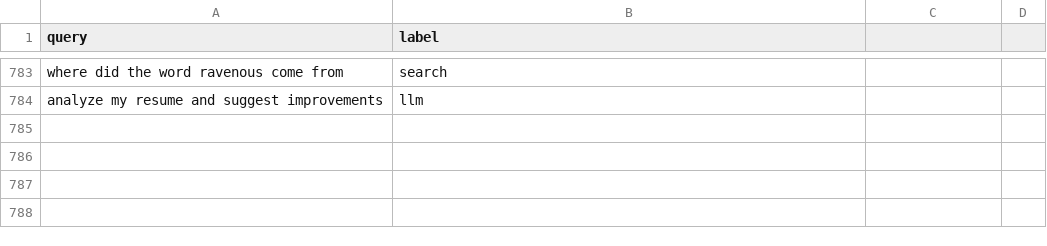
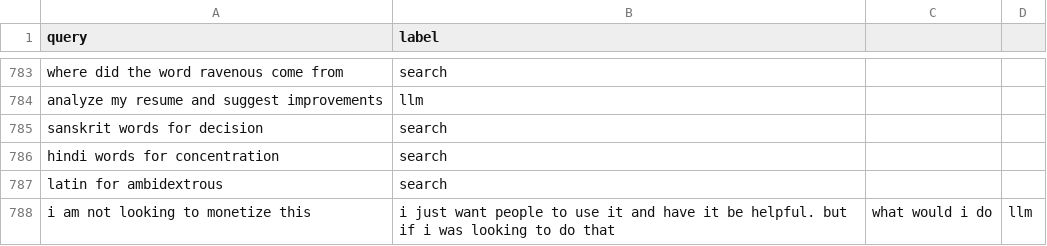
Before and after one commit to Shounak710/search_or_llm, a CSV file: model_training/dataset.csv (was dataset.csv), drawn as a sheet; only a part is shown, gaps mark what is left out; the diff names each change by its address in the sheet, - before the commit and + after, or states it on an @@ line.

```diff
--- a/dataset.csv
+++ b/model_training/dataset.csv
+row 785: sanskrit words for decision | search
+row 786: hindi words for concentration | search
+row 787: latin for ambidextrous | search
+row 788: i am not looking to monetize this | i just want people to use it and have it be helpful. but if i was looking to do that | what would i do | llm
```
Also changed, not shown: 8 other files.
